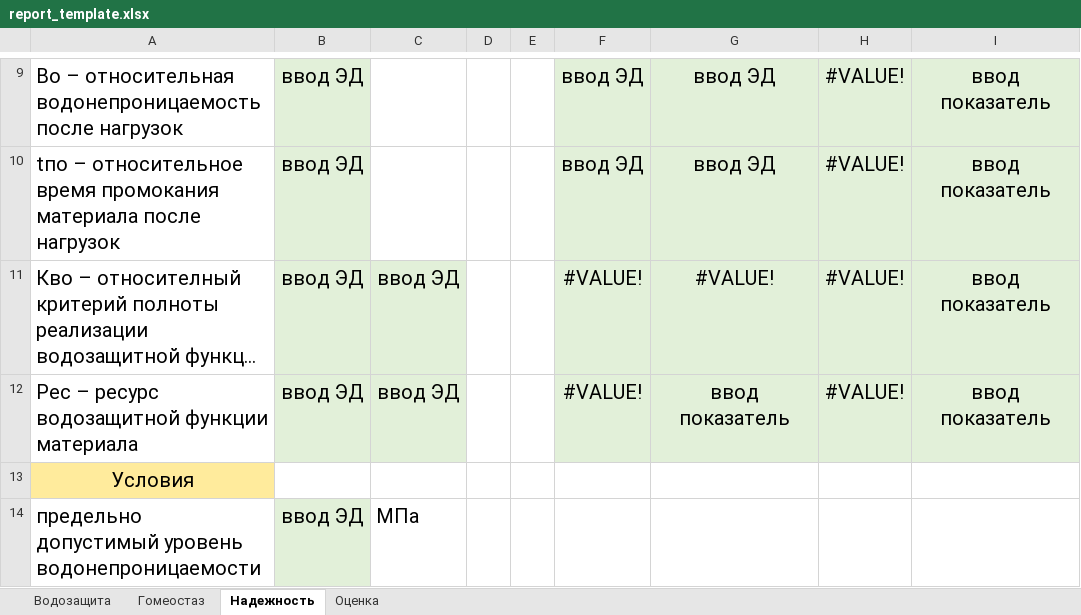
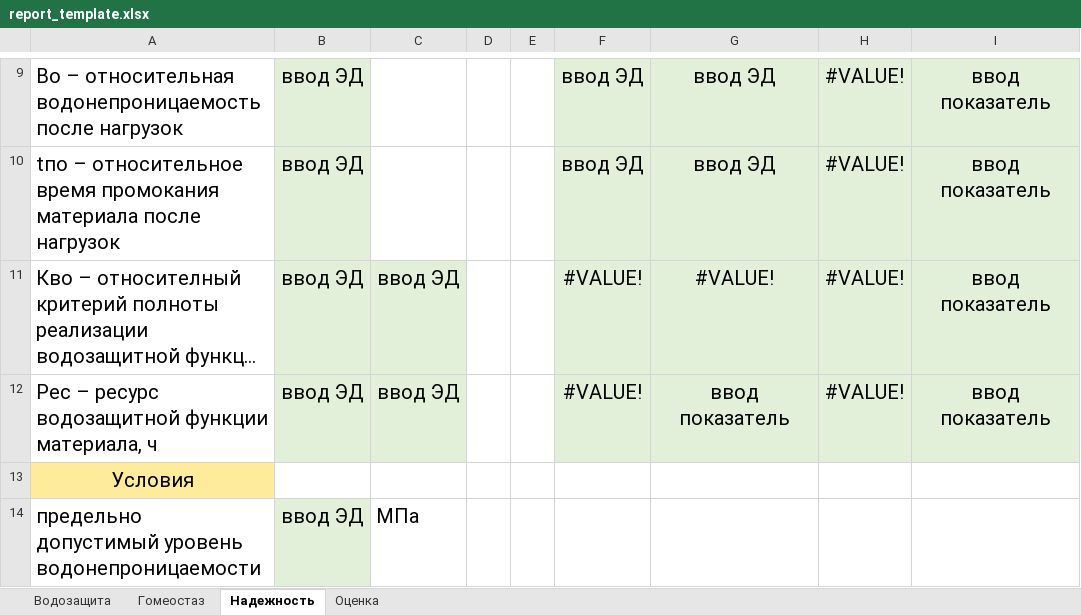
Before and after one commit to Raytem/evaluationgMaterial-App, an Excel workbook: static/exel_templates/report_template.xlsx, sheet Надежность, drawn as a sheet; only a part is shown, gaps mark what is left out; long unchanged cells end in …; values as stored, in another font and other column widths than the file's, no borders; the diff names each change by its address in the sheet, - before the commit and + after, or states it on an @@ line.

```diff
--- a/static/exel_templates/report_template.xlsx (sheet Надежность)
+++ b/static/exel_templates/report_template.xlsx (sheet Надежность)
-A12: Рес – ресурс водозащитной функции материала
+A12: Рес – ресурс водозащитной функции материала, ч
```
Also changed, not shown: sheet Водозащита, sheet Гомеостаз.
